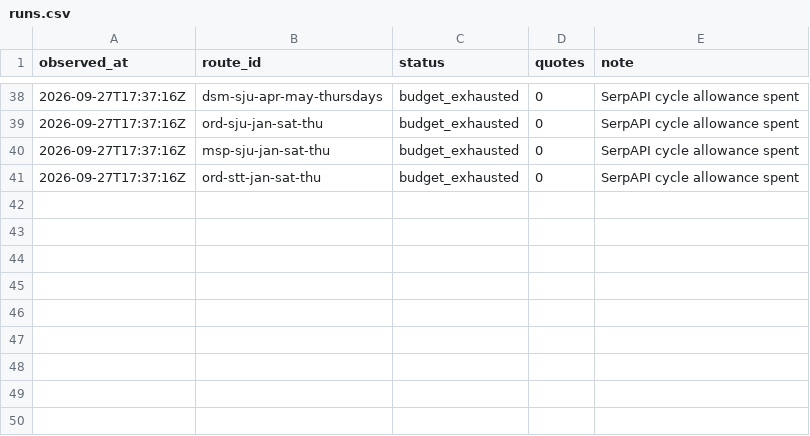
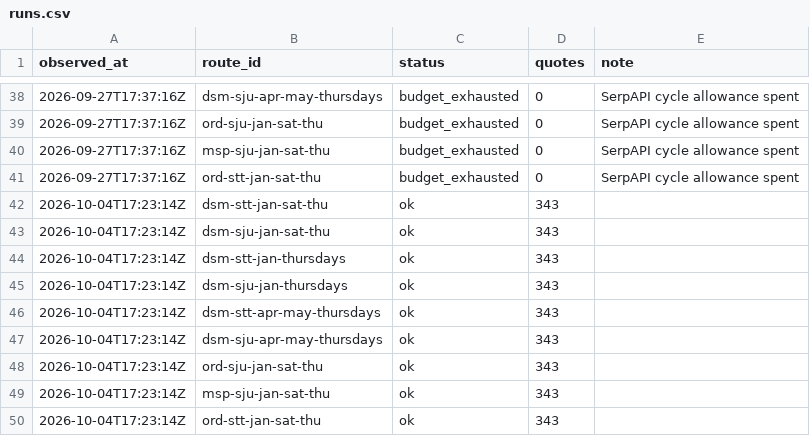
Before and after one commit to AndrewFoudree/flight-tracker, a CSV file: data/runs.csv, drawn as a sheet; only a part is shown, gaps mark what is left out; the diff names each change by its address in the sheet, - before the commit and + after, or states it on an @@ line.

```diff
--- a/data/runs.csv
+++ b/data/runs.csv
+row 42: 2026-10-04T17:23:14Z | dsm-stt-jan-sat-thu | ok | 343
+row 43: 2026-10-04T17:23:14Z | dsm-sju-jan-sat-thu | ok | 343
+row 44: 2026-10-04T17:23:14Z | dsm-stt-jan-thursdays | ok | 343
+row 45: 2026-10-04T17:23:14Z | dsm-sju-jan-thursdays | ok | 343
+row 46: 2026-10-04T17:23:14Z | dsm-stt-apr-may-thursdays | ok | 343
+row 47: 2026-10-04T17:23:14Z | dsm-sju-apr-may-thursdays | ok | 343
+row 48: 2026-10-04T17:23:14Z | ord-sju-jan-sat-thu | ok | 343
+row 49: 2026-10-04T17:23:14Z | msp-sju-jan-sat-thu | ok | 343
+row 50: 2026-10-04T17:23:14Z | ord-stt-jan-sat-thu | ok | 343
```
Also changed, not shown: data/usage.csv, 2 other files.
